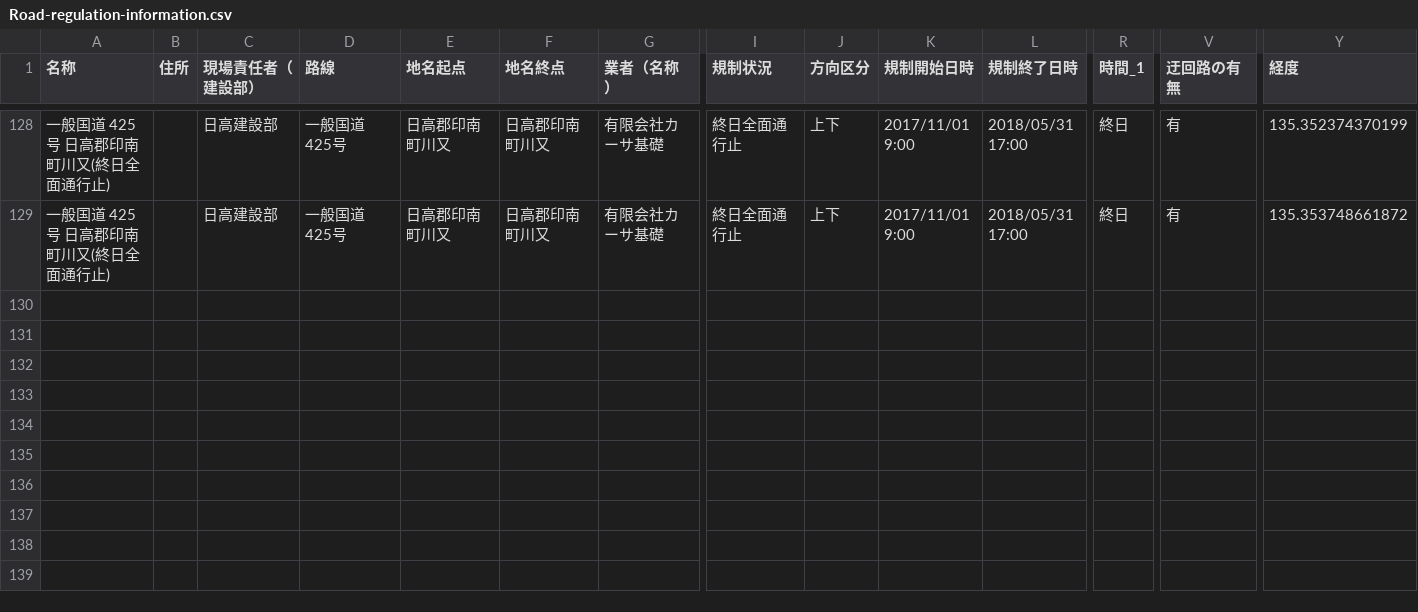
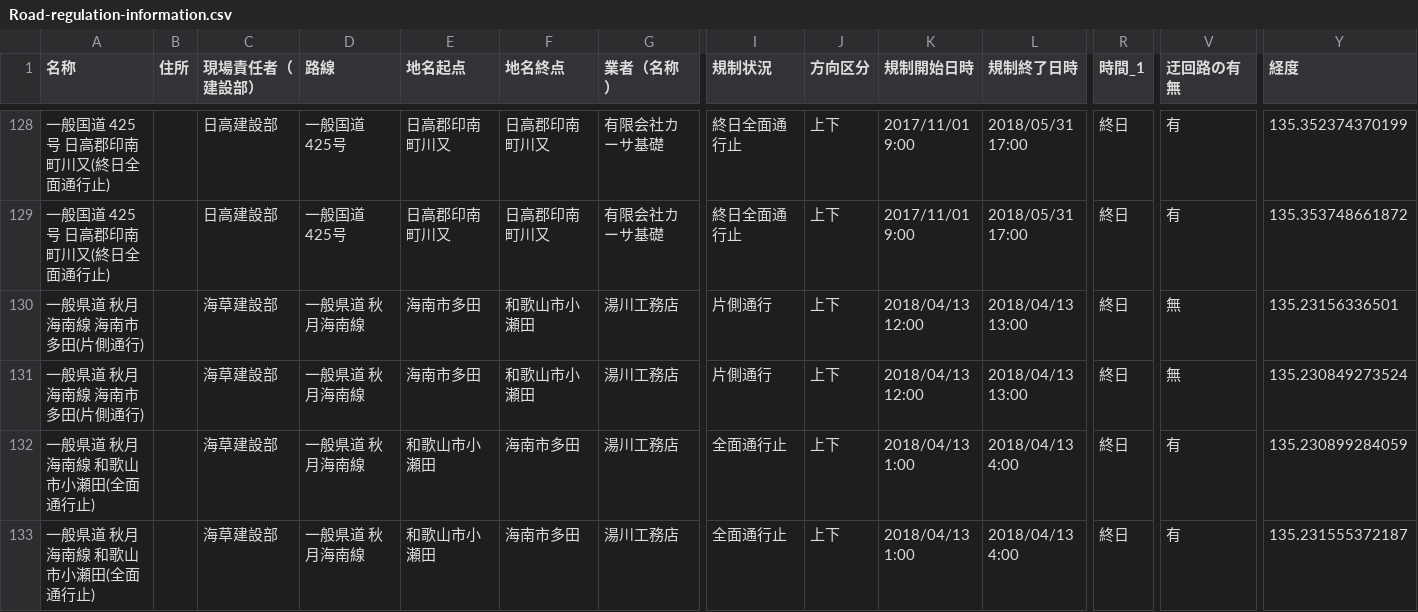
Before and after one commit to wakayama-pref-org/Road-regulation-information, a CSV file: CSV/Road-regulation-information.csv, drawn as a sheet; only a part is shown, gaps mark what is left out; rows hold the shown columns only; the diff names each change by its address in the sheet, - before the commit and + after, or states it on an @@ line.

```diff
--- a/CSV/Road-regulation-information.csv
+++ b/CSV/Road-regulation-information.csv
+row 130: 一般県道 秋月海南線 海南市多田(片側通行) |  | 海草建設部 | 一般県道 秋月海南線 | 海南市多田 | 和歌山市小瀬田 | 湯川工務店 | 片側通行 | 上下 | 2018/04/13 12:00 | 2018/04/13 13:00 | 終日 | 無 | 135.23156336501
+row 131: 一般県道 秋月海南線 海南市多田(片側通行) |  | 海草建設部 | 一般県道 秋月海南線 | 海南市多田 | 和歌山市小瀬田 | 湯川工務店 | 片側通行 | 上下 | 2018/04/13 12:00 | 2018/04/13 13:00 | 終日 | 無 | 135.230849273524
+row 132: 一般県道 秋月海南線 和歌山市小瀬田(全面通行止) |  | 海草建設部 | 一般県道 秋月海南線 | 和歌山市小瀬田 | 海南市多田 | 湯川工務店 | 全面通行止 | 上下 | 2018/04/13 1:00 | 2018/04/13 4:00 | 終日 | 有 | 135.230899284059
+row 133: 一般県道 秋月海南線 和歌山市小瀬田(全面通行止) |  | 海草建設部 | 一般県道 秋月海南線 | 和歌山市小瀬田 | 海南市多田 | 湯川工務店 | 全面通行止 | 上下 | 2018/04/13 1:00 | 2018/04/13 4:00 | 終日 | 有 | 135.231555372187
```
Also changed, not shown: 3 other files.
